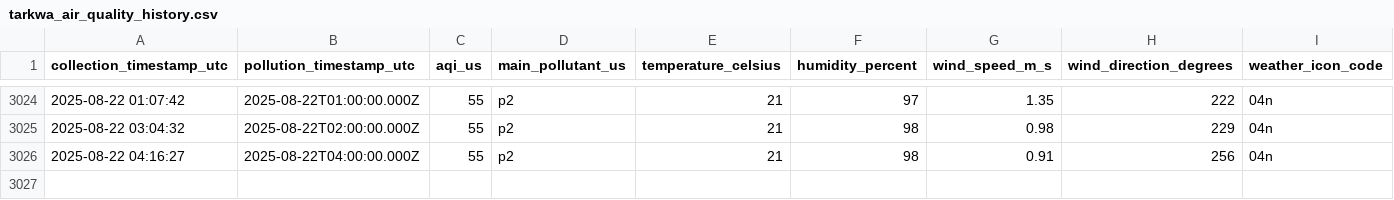
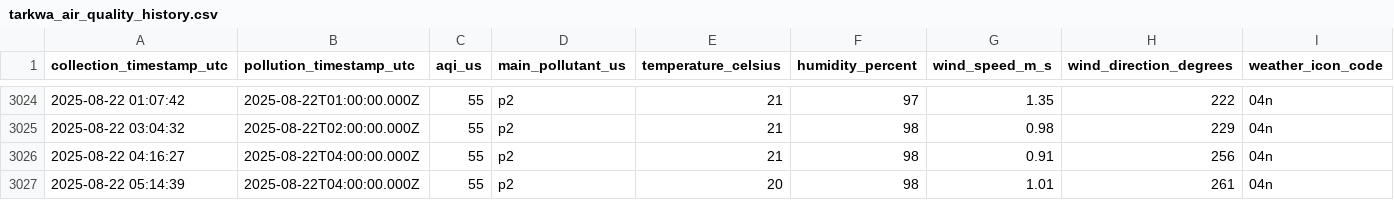
Before and after one commit to WilliamAsante/IQ-AIR, a CSV file: tarkwa_air_quality_history.csv, drawn as a sheet; only a part is shown, gaps mark what is left out; the diff names each change by its address in the sheet, - before the commit and + after, or states it on an @@ line.

Commit message:
Automated data collection

```diff
--- a/tarkwa_air_quality_history.csv
+++ b/tarkwa_air_quality_history.csv
+row 3027: 2025-08-22 05:14:39 | 2025-08-22T04:00:00.000Z | 55 | p2 | 20 | 98 | 1.01 | 261 | 04n
```
